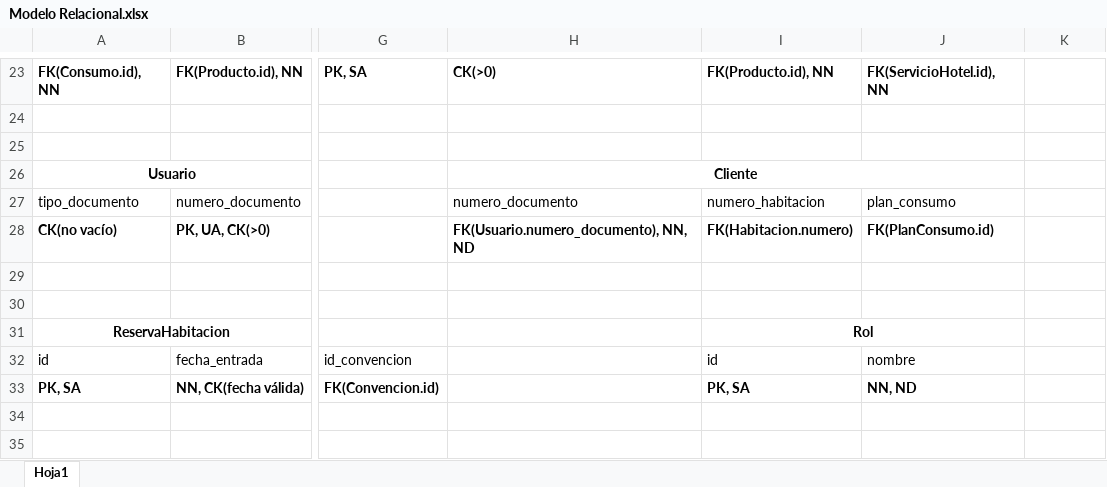
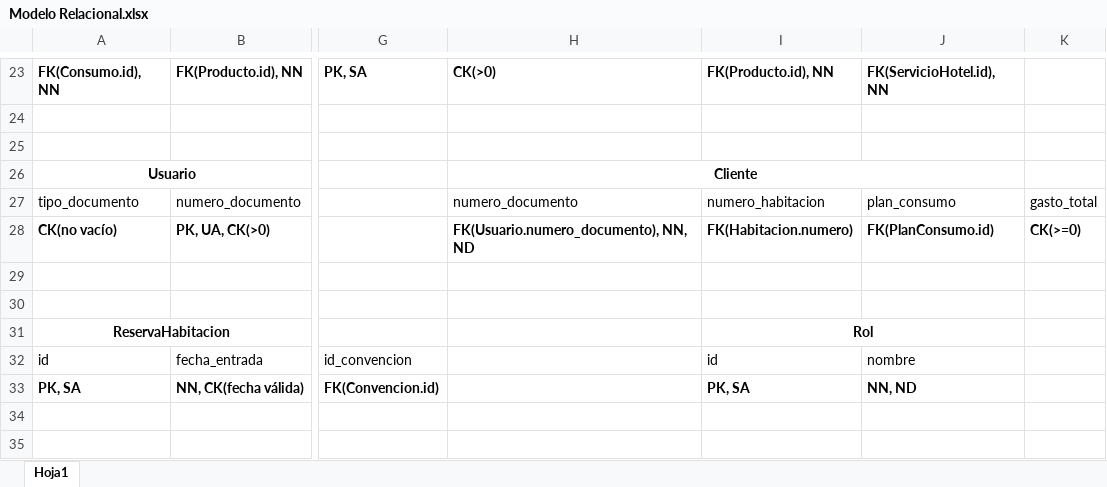
Before and after one commit to mvallejom/ProyectoSistrans, an Excel workbook: iteracion1/docs/Modelo Relacional.xlsx, sheet Hoja1, drawn as a sheet; only a part is shown, gaps mark what is left out; values as stored, in another font and other column widths than the file's, no borders; table styles not drawn; the diff names each change by its address in the sheet, - before the commit and + after, or states it on an @@ line.

```diff
--- a/iteracion1/docs/Modelo Relacional.xlsx (sheet Hoja1)
+++ b/iteracion1/docs/Modelo Relacional.xlsx (sheet Hoja1)
-K27: (empty)
+K27: gasto_total
-K28: (empty)
+K28: CK(>=0)
```
Also changed, not shown: 1 other file.
